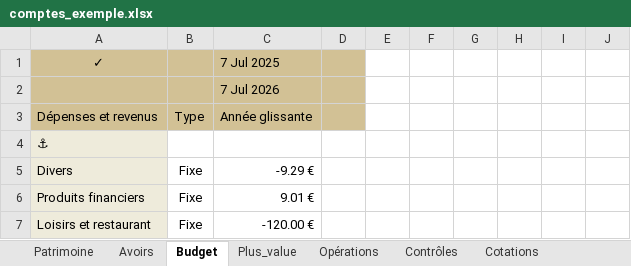
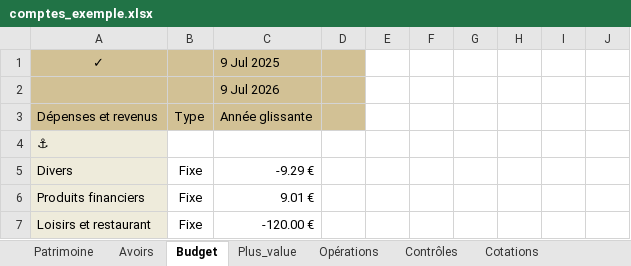
Before and after one commit to mlebas29/Compta, an Excel workbook: comptes_exemple.xlsx, sheet Budget, drawn as a sheet; only a part is shown; values as stored, in another font and other column widths than the file's, no borders; conditional formats not drawn; the diff names each change by its address in the sheet, - before the commit and + after, or states it on an @@ line.

```diff
--- a/comptes_exemple.xlsx (sheet Budget)
+++ b/comptes_exemple.xlsx (sheet Budget)
-C1: 7 Jul 2025
+C1: 9 Jul 2025
-C2: 7 Jul 2026
+C2: 9 Jul 2026
```
Also changed, not shown: sheet Patrimoine, sheet Opérations, comptes_template.xlsm, 10 other files.
